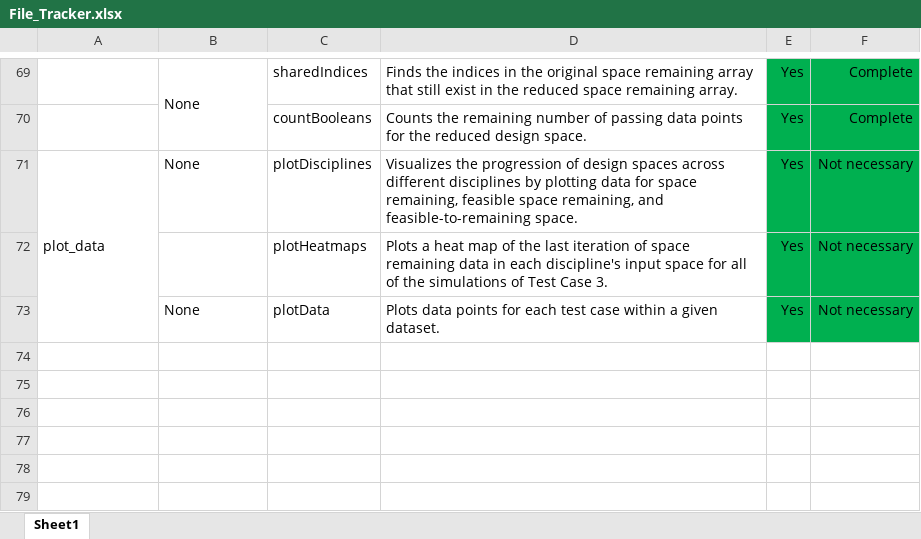
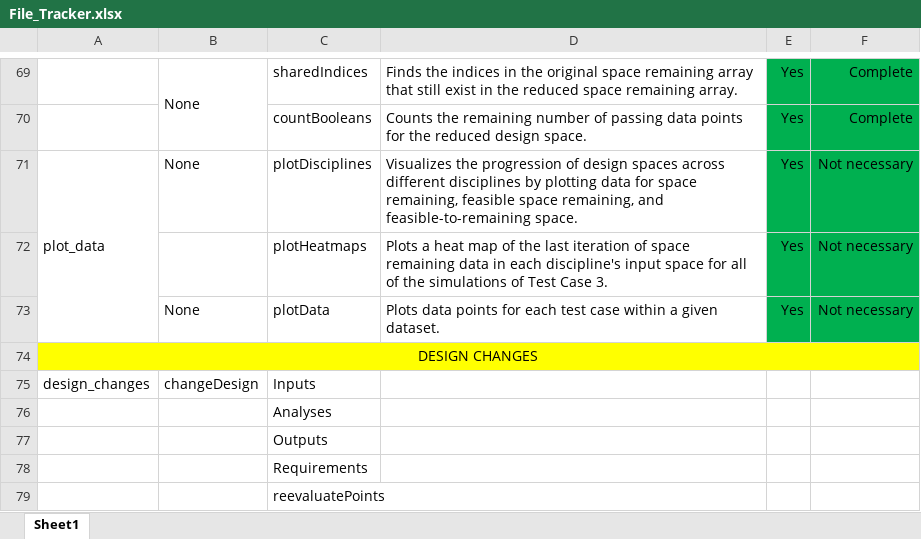
Before and after one commit to Marine-Structures-Design-Lab/DesignSpace_Fragility, an Excel workbook: Python Code/File_Tracker.xlsx, sheet Sheet1, drawn as a sheet; only a part is shown, gaps mark what is left out; values as stored, in another font and other column widths than the file's, no borders; the diff names each change by its address in the sheet, - before the commit and + after, or states it on an @@ line.

Commit message:
Design Changes
Created space for design changes to be introduced in the script file, and setup a class for those design changes to be implemented in a separate design_changes.py file

```diff
--- a/Python Code/File_Tracker.xlsx (sheet Sheet1)
+++ b/Python Code/File_Tracker.xlsx (sheet Sheet1)
+row 74: DESIGN CHANGES
+row 75: design_changes | changeDesign | Inputs
+row 76:  |  | Analyses
+row 77:  |  | Outputs
+row 78:  |  | Requirements
+row 79:  |  | reevaluatePoints
```
Also changed, not shown: 2 other files.
